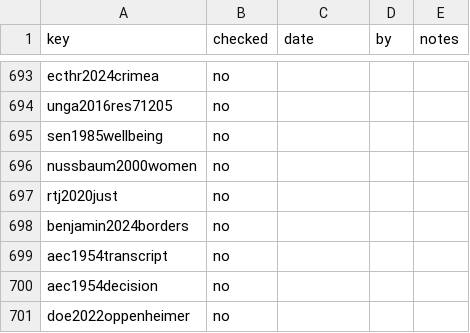
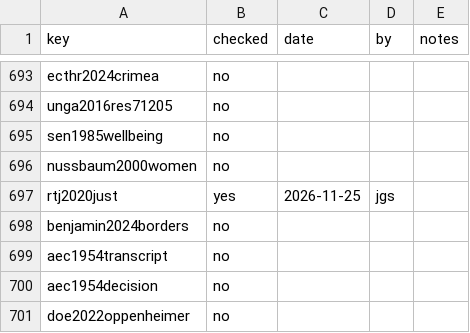
Before and after one commit to iterabloom/antifascist.intelligence, a TSV file: finishing/refs-ledger.tsv, drawn as a sheet; only a part is shown, gaps mark what is left out.

Commit message:
D-1304 to D-1308: rtj2020just marked human-checked (12/816) and its note field removed from refs.bib; Preface: 'craptacular' cut, the Lavender sentence replaced and '(Or the State was the Mob.)' (author's text); render_markdown.py --upthru 0 renders the preface alone; no proof build run
Signed-off-by: jgstern-agent <josh-agent@iterabloom.com>

```diff
--- a/finishing/refs-ledger.tsv
+++ b/finishing/refs-ledger.tsv
@@ -696,3 +696,3 @@ sen1985wellbeing	no
 nussbaum2000women	no			
-rtj2020just	no			
+rtj2020just	yes	2026-11-25	jgs	
 benjamin2024borders	no			
```
Also changed, not shown: manuscript/sections/ORDER.tsv, 5 other files.
